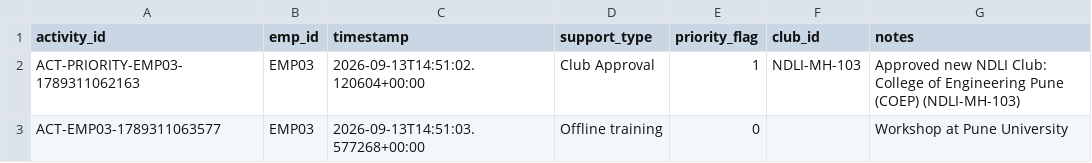
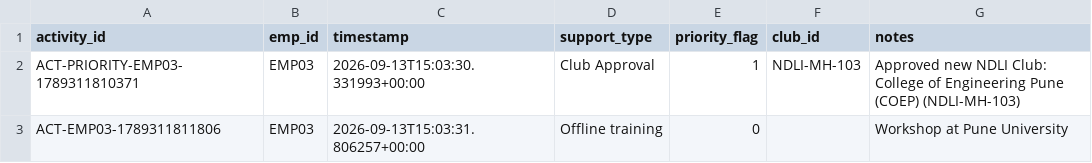
Before and after one commit to anirbanmid/ndli-club-management, a CSV file: data/employees/emp03/activity_log.csv, drawn as a sheet.

```diff
--- a/data/employees/emp03/activity_log.csv
+++ b/data/employees/emp03/activity_log.csv
@@ -1,3 +1,3 @@
 activity_id,emp_id,timestamp,support_type,priority_flag,club_id,notes
-ACT-PRIORITY-EMP03-1789311062163,EMP03,2026-09-13T14:51:02.120604+00:00,Club Approval,1,NDLI-MH-103,Approved new NDLI Club: College of Engineering Pune (COEP) (NDLI-MH-103)
-ACT-EMP03-1789311063577,EMP03,2026-09-13T14:51:03.577268+00:00,Offline training,0,,Workshop at Pune University
+ACT-PRIORITY-EMP03-1789311810371,EMP03,2026-09-13T15:03:30.331993+00:00,Club Approval,1,NDLI-MH-103,Approved new NDLI Club: College of Engineering Pune (COEP) (NDLI-MH-103)
+ACT-EMP03-1789311811806,EMP03,2026-09-13T15:03:31.806257+00:00,Offline training,0,,Workshop at Pune University
```
Also changed, not shown: data/employees/emp03/clubs.csv, data/employees/emp03/credentials.csv, 24 other files.
